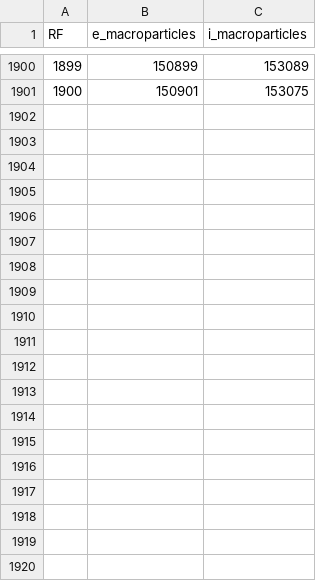
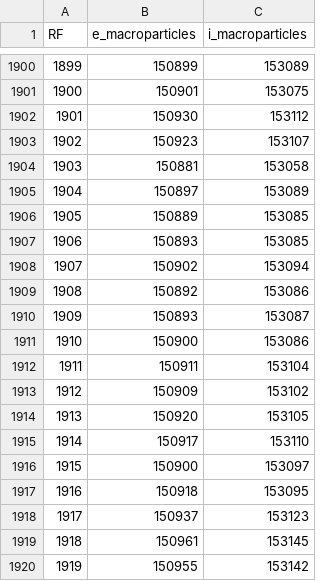
Before and after one commit to YGLSNU/eduPIC_PAL_RF-sheath, a CSV file: results/261123_BRH_gap25-120/80mm/history.csv, drawn as a sheet; only a part is shown, gaps mark what is left out; the diff covers the shown part only.

Commit message:
Save 261123_BRH_gap25-120 simulation report and data

```diff
--- a/results/261123_BRH_gap25-120/80mm/history.csv
+++ b/results/261123_BRH_gap25-120/80mm/history.csv
@@ -1901 +1901,20 @@ RF,e_macroparticles,i_macroparticles
 1900,150901,153075
+1901,150930,153112
+1902,150923,153107
+1903,150881,153058
+1904,150897,153089
+1905,150889,153085
+1906,150893,153085
+1907,150902,153094
+1908,150892,153086
+1909,150893,153087
+1910,150900,153086
+1911,150911,153104
+1912,150909,153102
+1913,150920,153105
+1914,150917,153110
+1915,150900,153097
+1916,150918,153095
+1917,150937,153123
+1918,150961,153145
+1919,150955,153142
```
Also changed, not shown: 30 added rows elsewhere in this file, results/261123_BRH_gap25-120/comparison/data/gap_status.csv, results/261123_BRH_gap25-120/summary.csv, 37 other files.
